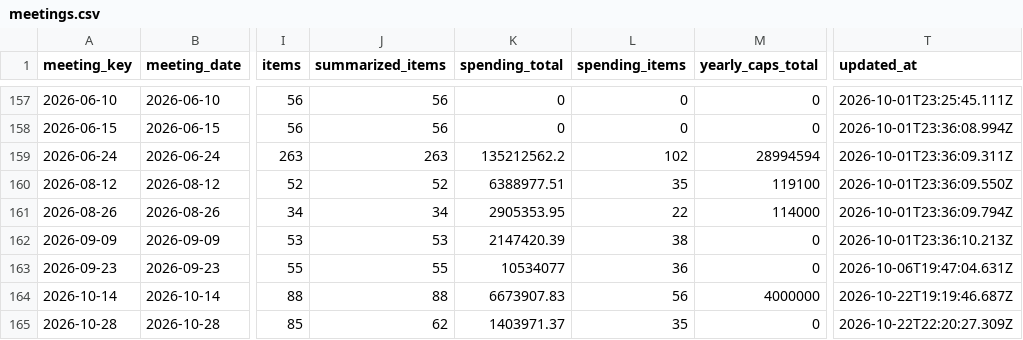
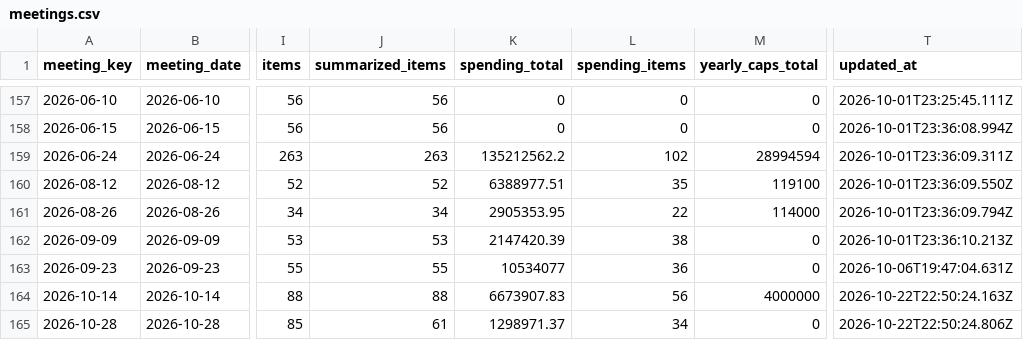
Before and after one commit to oakvs/ousd-consent-data, a CSV file: data/exports/meetings.csv, drawn as a sheet; only a part is shown, gaps mark what is left out; the diff names each change by its address in the sheet, - before the commit and + after, or states it on an @@ line.

```diff
--- a/data/exports/meetings.csv
+++ b/data/exports/meetings.csv
-T164 (updated_at): 2026-10-22T19:19:46.687Z
+T164 (updated_at): 2026-10-22T22:50:24.163Z
-J165 (summarized_items): 62
+J165 (summarized_items): 61
-K165 (spending_total): 1403971.37
+K165 (spending_total): 1298971.37
-L165 (spending_items): 35
+L165 (spending_items): 34
-T165 (updated_at): 2026-10-22T22:20:27.309Z
+T165 (updated_at): 2026-10-22T22:50:24.806Z
```
Also changed, not shown: data/exports/meetings/2026-10-14.csv, data/exports/meetings/2026-10-28.csv, 12 other files.
